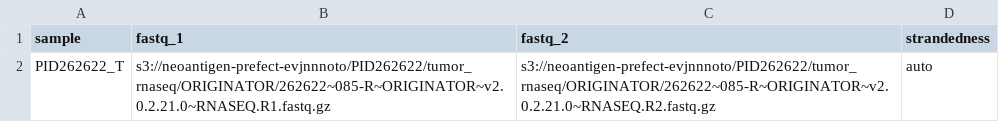
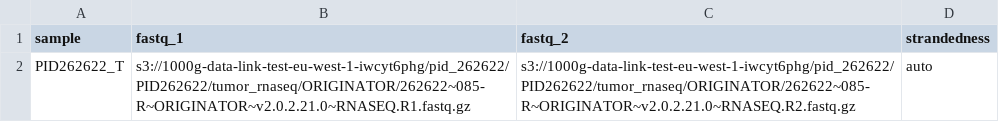
Before and after one commit to tylergross97/neoantigen-prefect, a CSV file: samplesheets/PID262622_rnaseq.csv, drawn as a sheet.

```diff
--- a/samplesheets/PID262622_rnaseq.csv
+++ b/samplesheets/PID262622_rnaseq.csv
@@ -1,2 +1,2 @@
 sample,fastq_1,fastq_2,strandedness
-PID262622_T,s3://neoantigen-prefect-evjnnnoto/PID262622/tumor_rnaseq/ORIGINATOR/262622~085-R~ORIGINATOR~v2.0.2.21.0~RNASEQ.R1.fastq.gz,s3://neoantigen-prefect-evjnnnoto/PID262622/tumor_rnaseq/ORIGINATOR/262622~085-R~ORIGINATOR~v2.0.2.21.0~RNASEQ.R2.fastq.gz,auto
+PID262622_T,s3://1000g-data-link-test-eu-west-1-iwcyt6phg/pid_262622/PID262622/tumor_rnaseq/ORIGINATOR/262622~085-R~ORIGINATOR~v2.0.2.21.0~RNASEQ.R1.fastq.gz,s3://1000g-data-link-test-eu-west-1-iwcyt6phg/pid_262622/PID262622/tumor_rnaseq/ORIGINATOR/262622~085-R~ORIGINATOR~v2.0.2.21.0~RNASEQ.R2.fastq.gz,auto
```
Also changed, not shown: samplesheets/PID262622_hlatyping.csv, samplesheets/PID262622_wes.csv, 1 other file.
